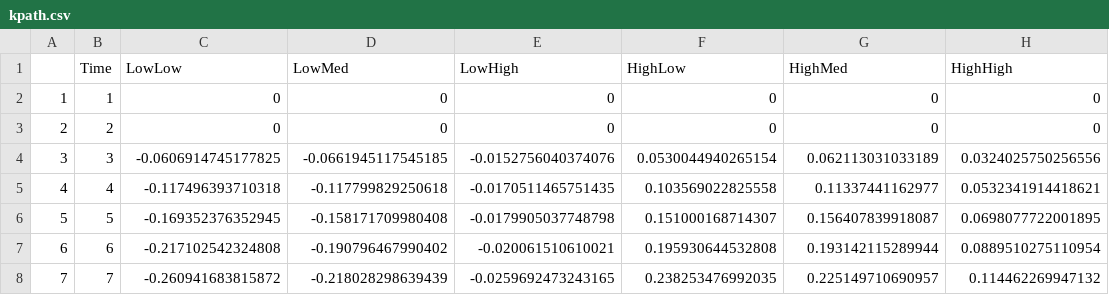
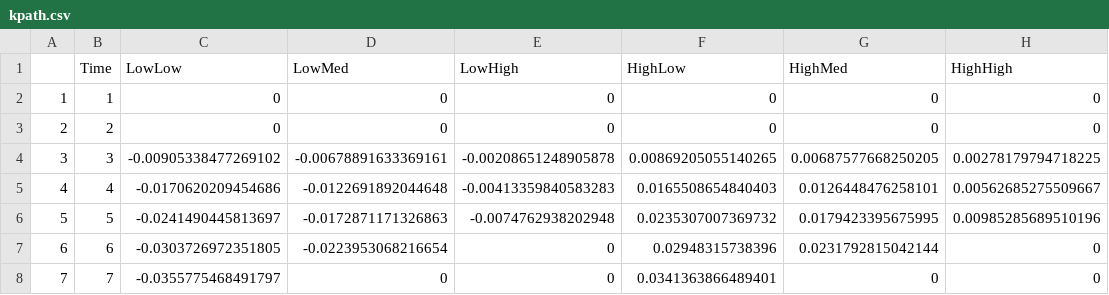
Before and after one commit to justdoty/Nonseparable-Production-Functions, a CSV file: Functions/Selection_Bias/kpath.csv, drawn as a sheet; only a part is shown; the diff covers the shown part only.

```diff
--- a/Functions/Selection_Bias/kpath.csv
+++ b/Functions/Selection_Bias/kpath.csv
@@ -3,6 +3,6 @@
 "2",2,0,0,0,0,0,0
-"3",3,-0.0606914745177825,-0.0661945117545185,-0.0152756040374076,0.0530044940265154,0.062113031033189,0.0324025750256556
-"4",4,-0.117496393710318,-0.117799829250618,-0.0170511465751435,0.103569022825558,0.11337441162977,0.0532341914418621
-"5",5,-0.169352376352945,-0.158171709980408,-0.0179905037748798,0.151000168714307,0.156407839918087,0.0698077722001895
-"6",6,-0.217102542324808,-0.190796467990402,-0.020061510610021,0.195930644532808,0.193142115289944,0.0889510275110954
-"7",7,-0.260941683815872,-0.218028298639439,-0.0259692473243165,0.238253476992035,0.225149710690957,0.114462269947132
+"3",3,-0.00905338477269102,-0.00678891633369161,-0.00208651248905878,0.00869205055140265,0.00687577668250205,0.00278179794718225
+"4",4,-0.0170620209454686,-0.0122691892044648,-0.00413359840583283,0.0165508654840403,0.0126448476258101,0.00562685275509667
+"5",5,-0.0241490445813697,-0.0172871171326863,-0.0074762938202948,0.0235307007369732,0.0179423395675995,0.00985285689510196
+"6",6,-0.0303726972351805,-0.0223953068216654,0,0.02948315738396,0.0231792815042144,0
+"7",7,-0.0355775468491797,0,0,0.0341363866489401,0,0
```
Also changed, not shown: 49 edited cells elsewhere in this file, Functions/Selection_Bias/labpath.csv, Functions/Selection_Bias/matpath.csv, 51 other files.
